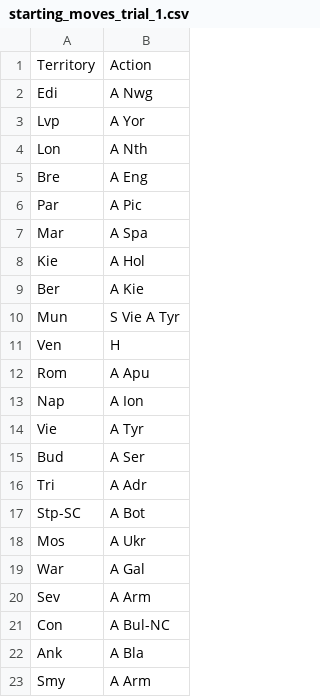
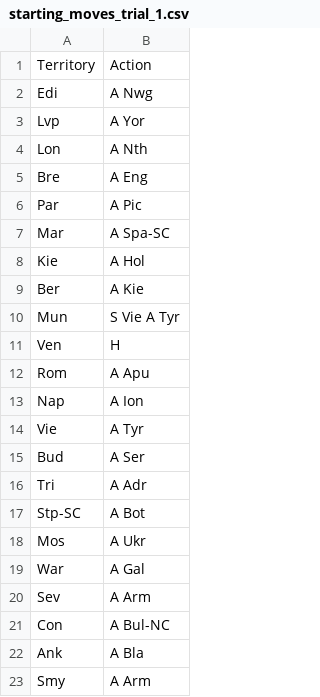
Before and after one commit to leahts/diplomacy, a CSV file: data/starting_moves_trial_1.csv, drawn as a sheet.

```diff
--- a/data/starting_moves_trial_1.csv
+++ b/data/starting_moves_trial_1.csv
@@ -6,3 +6,3 @@ Bre,A Eng
 Par,A Pic
-Mar,A Spa
+Mar,A Spa-SC
 Kie,A Hol
```
Also changed, not shown: data/map_data.csv, 2 other files.
